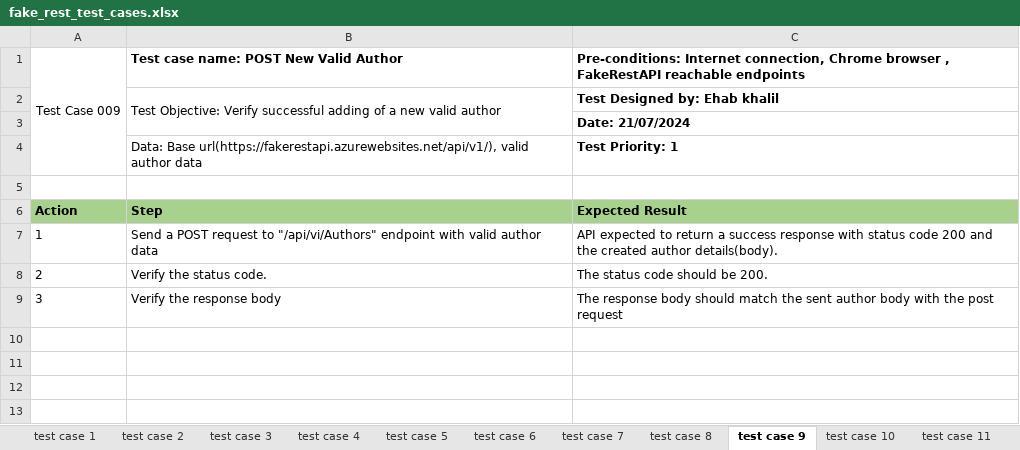
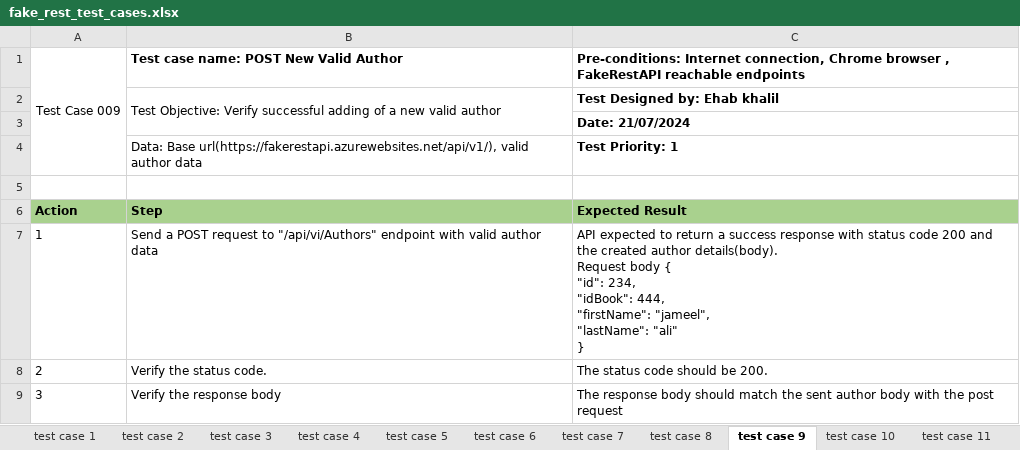
Before and after one commit to Ehab05/QA_Automation, an Excel workbook: API_test_project_part_b/project_documents/fake_rest_test_cases.xlsx, sheet test case 9, drawn as a sheet; values as stored, in another font and other column widths than the file's, no borders; ↵ is a line break in a cell; the diff names each change by its address in the sheet, - before the commit and + after, or states it on an @@ line.

Commit message:
updated test case

```diff
--- a/API_test_project_part_b/project_documents/fake_rest_test_cases.xlsx (sheet test case 9)
+++ b/API_test_project_part_b/project_documents/fake_rest_test_cases.xlsx (sheet test case 9)
-C7: …author details(body).
+C7: …author details(body). ↵ Request body { ↵ "id": 234, ↵ "idBook": 444, ↵ "firstName": "jameel", ↵ "lastName": "ali" ↵ }
```
Also changed, not shown: sheet test case 1, sheet test case 10, sheet test case 3, sheet test case 15, sheet test case 14, sheet test case 4, 1 more sheet.
